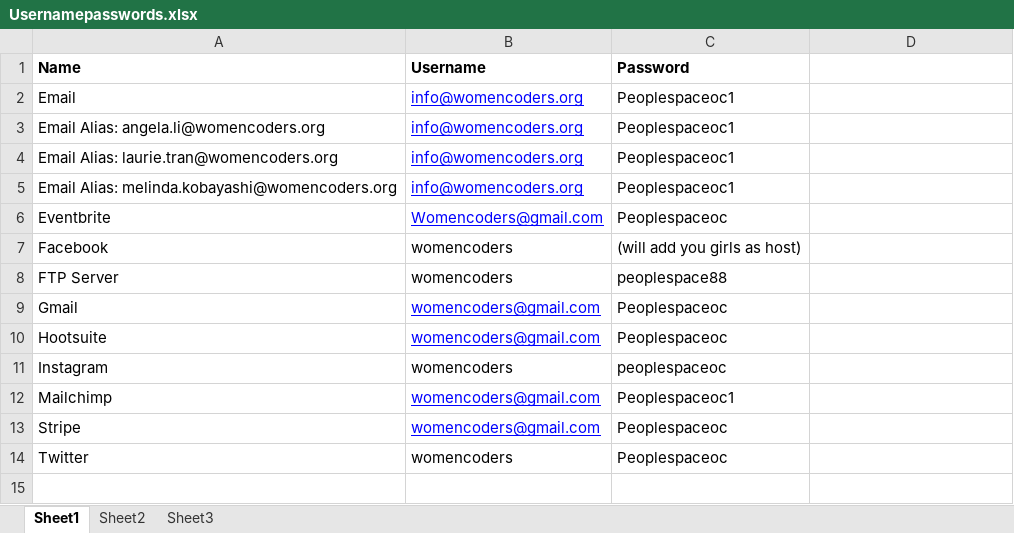
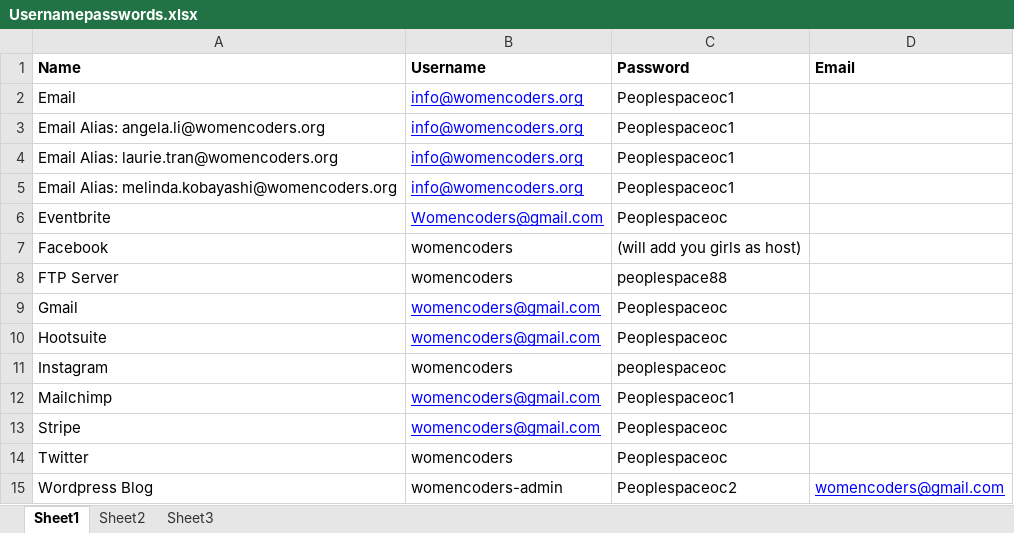
Before and after one commit to mjkobaya/Women-Coders, an Excel workbook: Documents/Usernamepasswords.xlsx, sheet Sheet1, drawn as a sheet; values as stored, in another font and other column widths than the file's, no borders; the diff names each change by its address in the sheet, - before the commit and + after, or states it on an @@ line.

```diff
--- a/Documents/Usernamepasswords.xlsx (sheet Sheet1)
+++ b/Documents/Usernamepasswords.xlsx (sheet Sheet1)
-D1: (empty)
+D1: Email
+row 15: Wordpress Blog | womencoders-admin | Peoplespaceoc2 | womencoders@gmail.com
```
Also changed, not shown: 15 other files.
